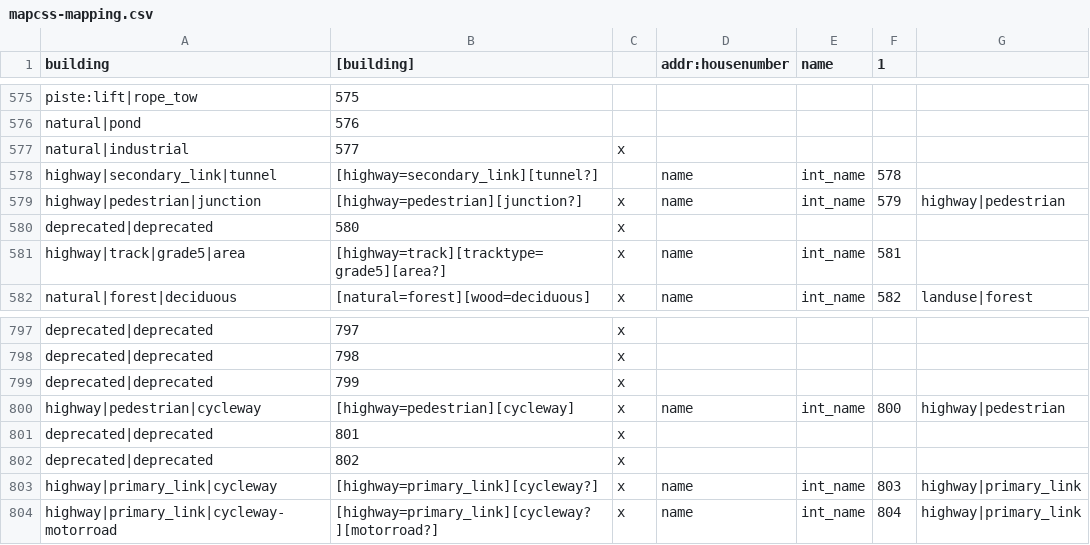
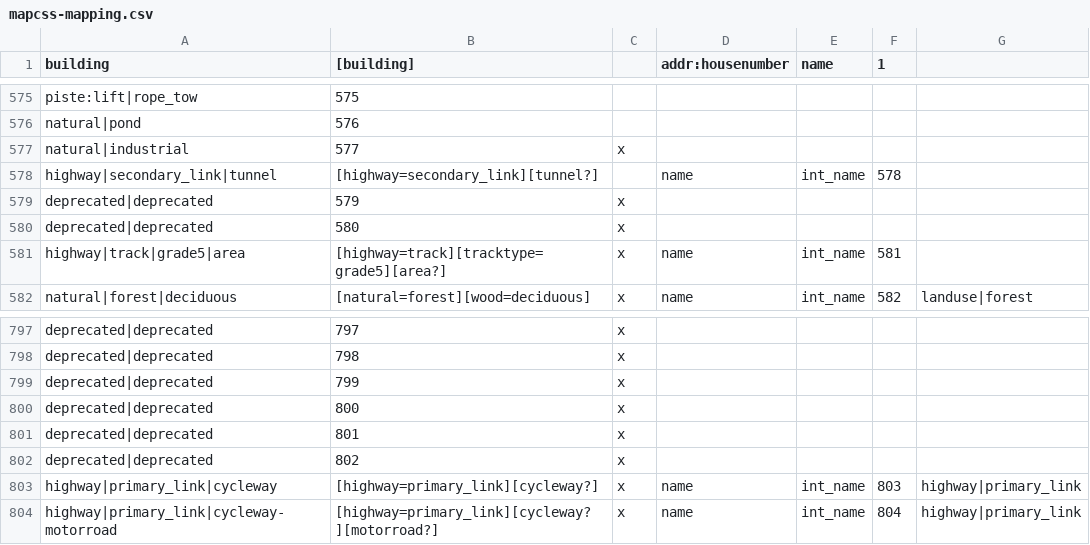
Before and after one commit to mapsme/omim, a CSV file: data/mapcss-mapping.csv, drawn as a sheet; only a part is shown, gaps mark what is left out; removed rows and columns are numbered as before the commit, all else as after; the diff names each change by its address in the sheet, - before the commit and + after, or states it on an @@ line.

Commit message:
[mapcss] Deprecate types replaced by highway|pedestrian (index 70).

```diff
--- a/data/mapcss-mapping.csv
+++ b/data/mapcss-mapping.csv
-row 579: highway|pedestrian|junction | [highway=pedestrian][junction?] | x | name | int_name | 579 | highway|pedestrian
+row 579: deprecated|deprecated | 579 | x
-row 800: highway|pedestrian|cycleway | [highway=pedestrian][cycleway] | x | name | int_name | 800 | highway|pedestrian
+row 800: deprecated|deprecated | 800 | x
```
